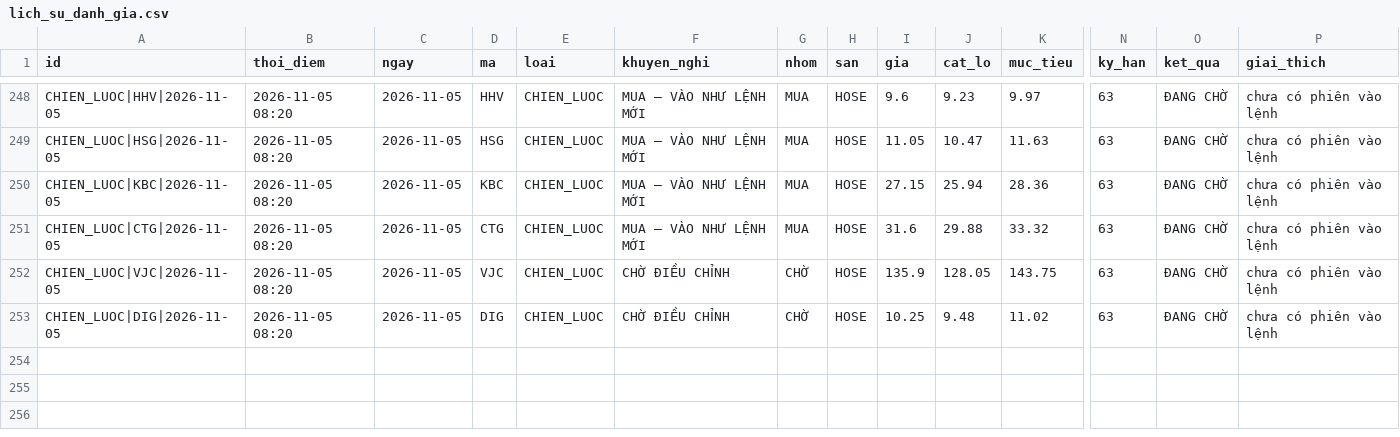
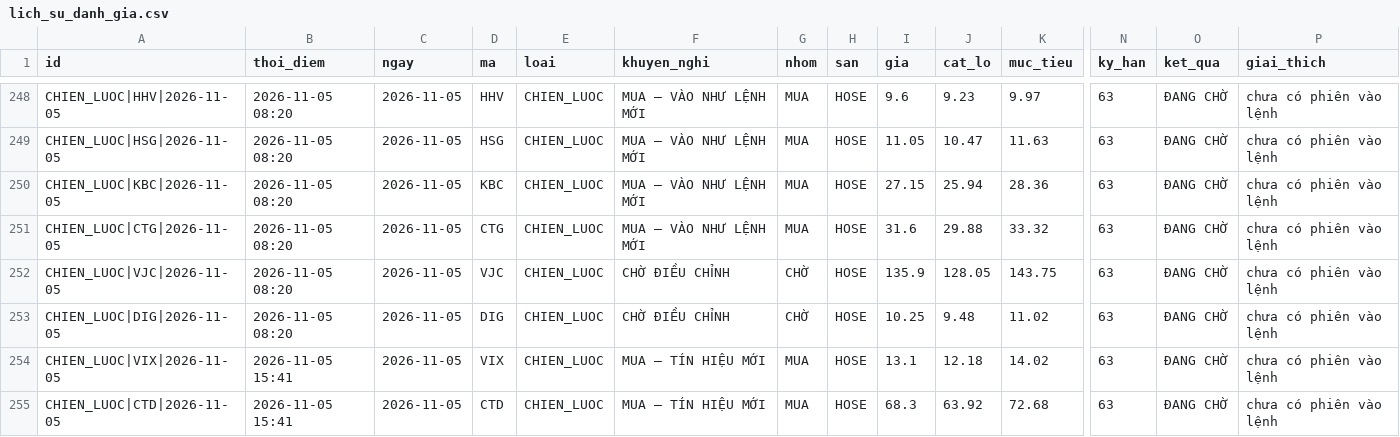
Before and after one commit to mihhle2006-beep/canh-bao-mua, a CSV file: lich_su_danh_gia.csv, drawn as a sheet; only a part is shown, gaps mark what is left out; rows hold the shown columns only; the diff names each change by its address in the sheet, - before the commit and + after, or states it on an @@ line.

```diff
--- a/lich_su_danh_gia.csv
+++ b/lich_su_danh_gia.csv
+row 254: CHIEN_LUOC|VIX|2026-11-05 | 2026-11-05 15:41 | 2026-11-05 | VIX | CHIEN_LUOC | MUA – TÍN HIỆU MỚI | MUA | HOSE | 13.1 | 12.18 | 14.02 | 63 | ĐANG CHỜ | chưa có phiên vào lệnh
+row 255: CHIEN_LUOC|CTD|2026-11-05 | 2026-11-05 15:41 | 2026-11-05 | CTD | CHIEN_LUOC | MUA – TÍN HIỆU MỚI | MUA | HOSE | 68.3 | 63.92 | 72.68 | 63 | ĐANG CHỜ | chưa có phiên vào lệnh
```
Also changed, not shown: lich_su_nen/2026-11-05.csv, lich_su_sao.csv, 3 other files.
